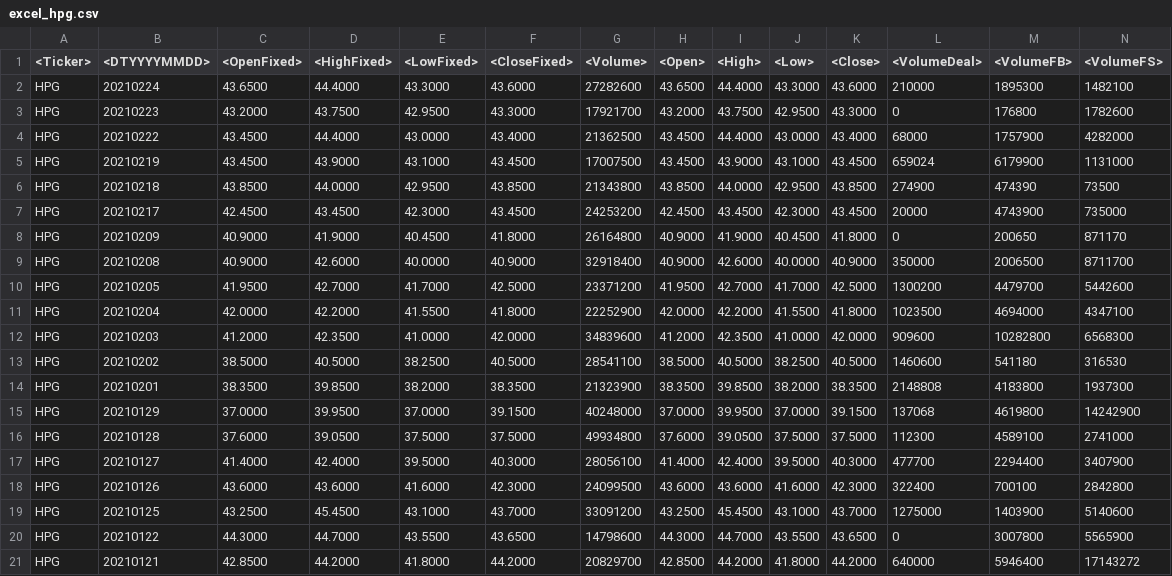
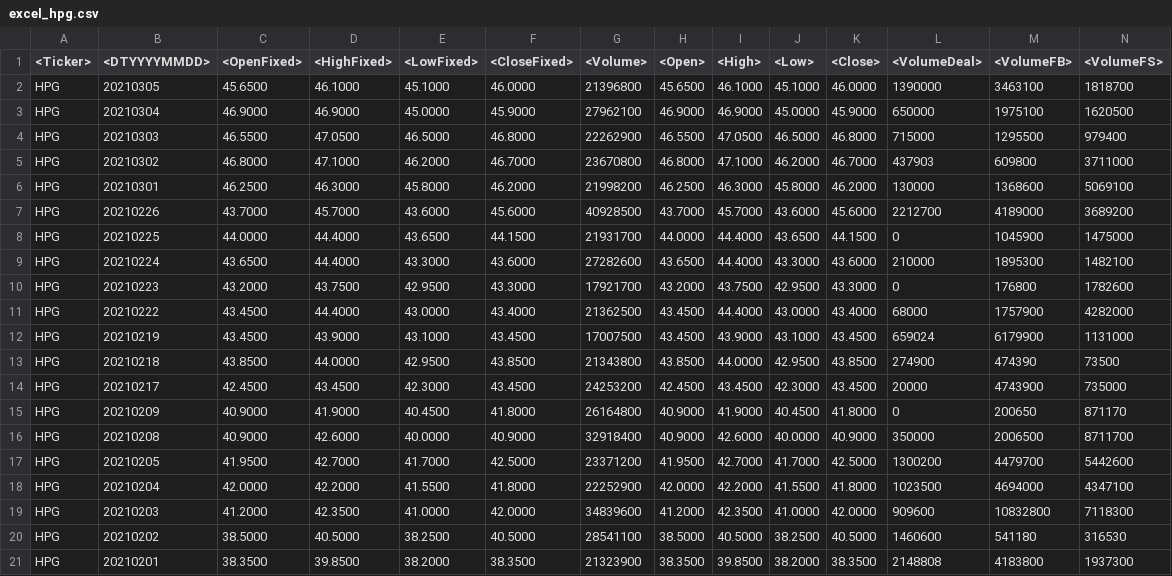
Before and after one commit to ngophuong/VNStock, a CSV file: excel_hpg.csv, drawn as a sheet; only a part is shown; the shorter side is filled out with more unchanged rows.

```diff
--- a/excel_hpg.csv
+++ b/excel_hpg.csv
@@ -1,2 +1,9 @@
 <Ticker>,<DTYYYYMMDD>,<OpenFixed>,<HighFixed>,<LowFixed>,<CloseFixed>,<Volume>,<Open>,<High>,<Low>,<Close>,<VolumeDeal>,<VolumeFB>,<VolumeFS>
+HPG,20210305,45.6500,46.1000,45.1000,46.0000,21396800,45.6500,46.1000,45.1000,46.0000,1390000,3463100,1818700
+HPG,20210304,46.9000,46.9000,45.0000,45.9000,27962100,46.9000,46.9000,45.0000,45.9000,650000,1975100,1620500
+HPG,20210303,46.5500,47.0500,46.5000,46.8000,22262900,46.5500,47.0500,46.5000,46.8000,715000,1295500,979400
+HPG,20210302,46.8000,47.1000,46.2000,46.7000,23670800,46.8000,47.1000,46.2000,46.7000,437903,609800,3711000
+HPG,20210301,46.2500,46.3000,45.8000,46.2000,21998200,46.2500,46.3000,45.8000,46.2000,130000,1368600,5069100
+HPG,20210226,43.7000,45.7000,43.6000,45.6000,40928500,43.7000,45.7000,43.6000,45.6000,2212700,4189000,3689200
+HPG,20210225,44.0000,44.4000,43.6500,44.1500,21931700,44.0000,44.4000,43.6500,44.1500,0,1045900,1475000
 HPG,20210224,43.6500,44.4000,43.3000,43.6000,27282600,43.6500,44.4000,43.3000,43.6000,210000,1895300,1482100
@@ -11,3 +18,3 @@ HPG,20210205,41.9500,42.7000,41.7000,42.5000,23371200,41.9500,42.7000,41.7000,42
 HPG,20210204,42.0000,42.2000,41.5500,41.8000,22252900,42.0000,42.2000,41.5500,41.8000,1023500,4694000,4347100
-HPG,20210203,41.2000,42.3500,41.0000,42.0000,34839600,41.2000,42.3500,41.0000,42.0000,909600,10282800,6568300
+HPG,20210203,41.2000,42.3500,41.0000,42.0000,34839600,41.2000,42.3500,41.0000,42.0000,909600,10832800,7118300
 HPG,20210202,38.5000,40.5000,38.2500,40.5000,28541100,38.5000,40.5000,38.2500,40.5000,1460600,541180,316530
```
Also changed, not shown: excel_fpt.csv, excel_gas.csv, 4 other files.
